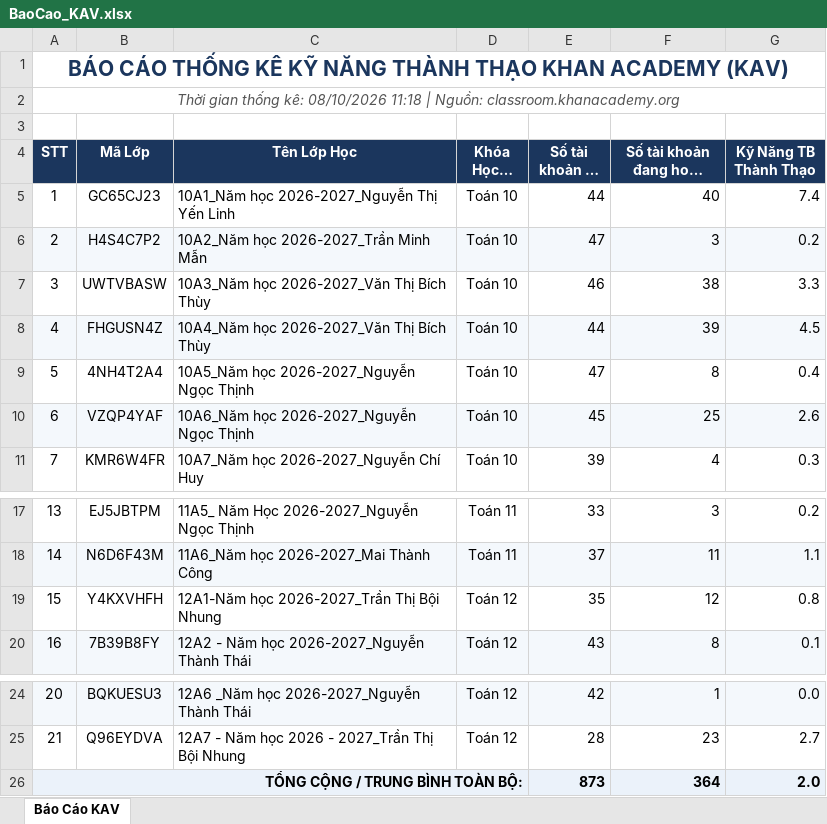
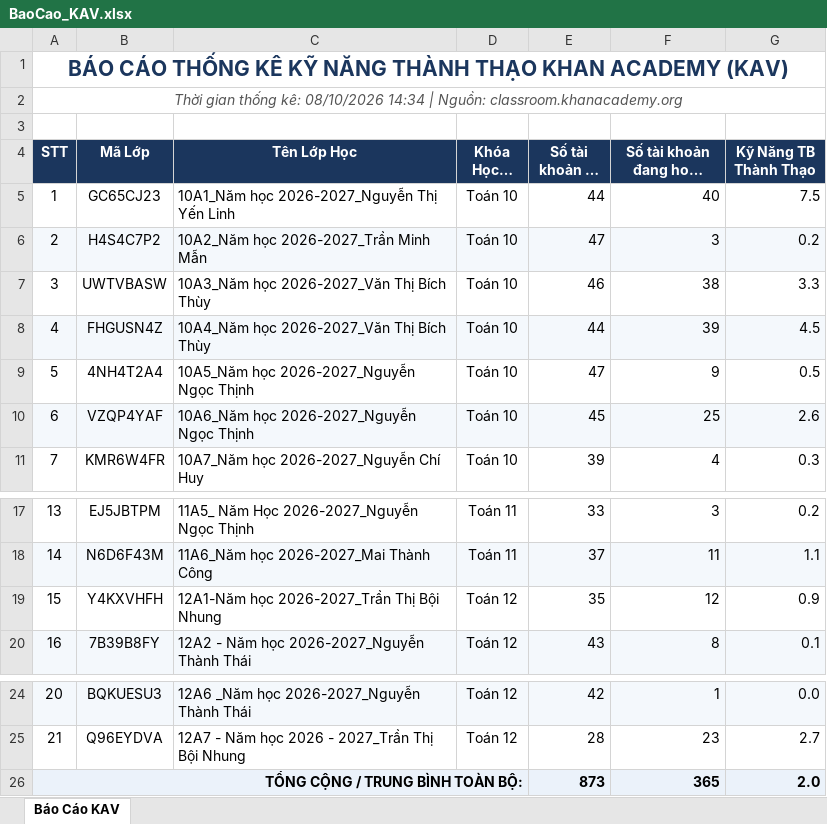
Before and after one commit to thanhthaiagu/kav-report, an Excel workbook: BaoCao_KAV.xlsx, sheet Báo Cáo KAV, drawn as a sheet; only a part is shown, gaps mark what is left out; long unchanged cells end in …; values as stored, in another font and other column widths than the file's, no borders; the diff names each change by its address in the sheet, - before the commit and + after, or states it on an @@ line.

Commit message:
Cập nhật báo cáo Excel trực tuyến

```diff
--- a/BaoCao_KAV.xlsx (sheet Báo Cáo KAV)
+++ b/BaoCao_KAV.xlsx (sheet Báo Cáo KAV)
-A2 (STT): …kê: 08/10/2026 11:18 | Nguồn:…
+A2 (STT): …kê: 08/10/2026 14:34 | Nguồn:…
-G5 (Kỹ Năng TB Thành Thạo): 7.4
+G5 (Kỹ Năng TB Thành Thạo): 7.5
-F9 (Số tài khoản đang hoạt động): 8
+F9 (Số tài khoản đang hoạt động): 9
-G9 (Kỹ Năng TB Thành Thạo): 0.4
+G9 (Kỹ Năng TB Thành Thạo): 0.5
-G19 (Kỹ Năng TB Thành Thạo): 0.8
+G19 (Kỹ Năng TB Thành Thạo): 0.9
-F26 (Số tài khoản đang hoạt động): 364
+F26 (Số tài khoản đang hoạt động): 365
```
